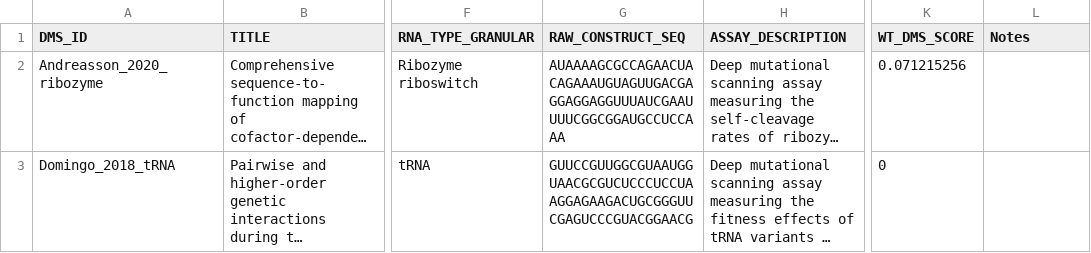
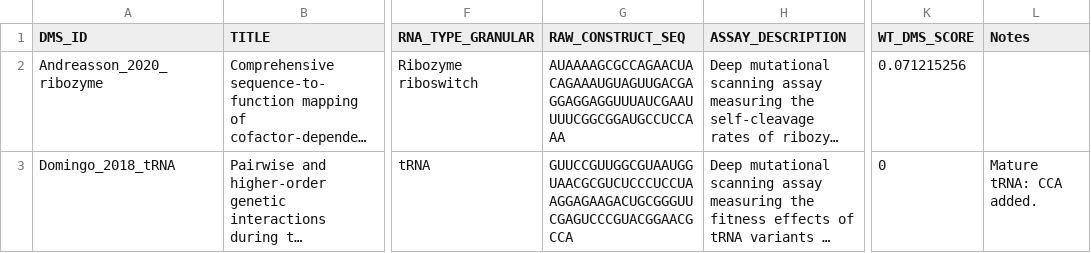
Before and after one commit to MarksLab-DasLab/RNAGym, a CSV file: data/fitness/reference_sheet_final.csv, drawn as a sheet; only a part is shown, gaps mark what is left out; long unchanged cells end in …; the diff covers the shown part only; the diff names each change by its address in the sheet, - before the commit and + after, or states it on an @@ line.

Commit message:
Correct four ncRNA constructs to the molecule the assay measured
Guy_2014_tRNA stored the integrated DNA construct rather than the mature tRNA.
SUP4oc is intron containing, the 14 nt intron is removed by the tRNA splicing
endonuclease before the molecule functions, and positions 90-105 are the Pol III
terminator, an XhoI site and vector context. No yeast tRNA gene encodes CCA,
which is added enzymatically and is required for aminoacylation. Splicing,
dropping the flank and adding CCA leaves 78 nt. Domingo_2018_tRNA and
Li_2016_tRNA are the same CCA argument alone, 72 to 75 nt.

Kobori_2018_ribozyme stored 26 T and 4 U in one sequence, carrying RNA letters
only where the scored positions forced them. Its assay table is already RNA, so
the stored construct reconstructed none of its 16383 rows until T became U. The
reference sheet changes; the assay table does not.

RAW_CONSTRUCT_SEQ, the mutant labels and the sequence column are coupled, so the
three length changes require the assay tables to be rewritten.
migrate_mature_constructs does that deterministically and emits both artifacts
from one command, remapping Guy's positions 54-89 onto 40-75, rebuilding
sequence, and carrying DMS_score and row order across untouched. Nothing is
written unless every assay passes every check, and each table is rewritten in
the byte conventions it was read with. No scored position falls in Guy's removed
regions, so no measurement is lost.

```diff
--- a/data/fitness/reference_sheet_final.csv
+++ b/data/fitness/reference_sheet_final.csv
-G3 (RAW_CONSTRUCT_SEQ): GUUCCGUUGGCGUAAUGGUAACGCGUCUCCCUCCUAAGGAGAAGACUGCGGGUUCGAGUCCCGUACGGAACG
+G3 (RAW_CONSTRUCT_SEQ): GUUCCGUUGGCGUAAUGGUAACGCGUCUCCCUCCUAAGGAGAAGACUGCGGGUUCGAGUCCCGUACGGAACGCCA
-L3 (Notes): (empty)
+L3 (Notes): Mature tRNA: CCA added.
```
Also changed, not shown: 6 edited cells elsewhere in this file, 2 other files.
